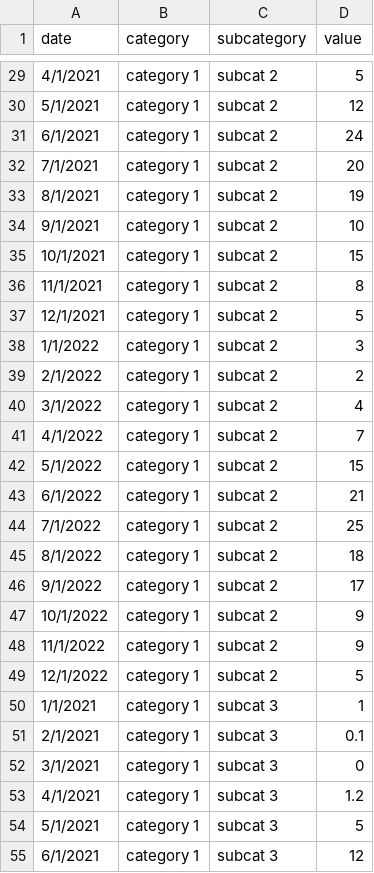
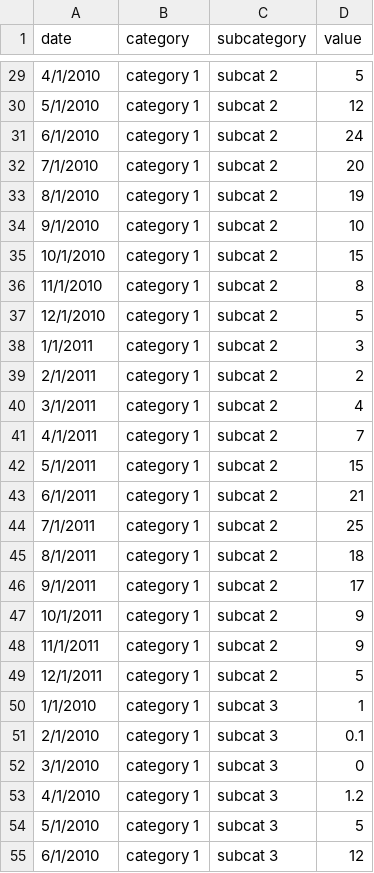
Before and after one commit to benton-tripp/hyperarchal-ts, a CSV file: data/hierarchal_agg.csv, drawn as a sheet; only a part is shown, gaps mark what is left out; the diff covers the shown part only.

```diff
--- a/data/hierarchal_agg.csv
+++ b/data/hierarchal_agg.csv
@@ -29,27 +29,27 @@ date,category,subcategory,value
-4/1/2021,category 1,subcat 2,5
-5/1/2021,category 1,subcat 2,12
-6/1/2021,category 1,subcat 2,24
-7/1/2021,category 1,subcat 2,20
-8/1/2021,category 1,subcat 2,19
-9/1/2021,category 1,subcat 2,10
-10/1/2021,category 1,subcat 2,15
-11/1/2021,category 1,subcat 2,8
-12/1/2021,category 1,subcat 2,5
-1/1/2022,category 1,subcat 2,3
-2/1/2022,category 1,subcat 2,2
-3/1/2022,category 1,subcat 2,4
-4/1/2022,category 1,subcat 2,7
-5/1/2022,category 1,subcat 2,15
-6/1/2022,category 1,subcat 2,21
-7/1/2022,category 1,subcat 2,25
-8/1/2022,category 1,subcat 2,18
-9/1/2022,category 1,subcat 2,17
-10/1/2022,category 1,subcat 2,9
-11/1/2022,category 1,subcat 2,9
-12/1/2022,category 1,subcat 2,5
-1/1/2021,category 1,subcat 3,1
-2/1/2021,category 1,subcat 3,0.1
-3/1/2021,category 1,subcat 3,0
-4/1/2021,category 1,subcat 3,1.2
-5/1/2021,category 1,subcat 3,5
-6/1/2021,category 1,subcat 3,12
+4/1/2010,category 1,subcat 2,5
+5/1/2010,category 1,subcat 2,12
+6/1/2010,category 1,subcat 2,24
+7/1/2010,category 1,subcat 2,20
+8/1/2010,category 1,subcat 2,19
+9/1/2010,category 1,subcat 2,10
+10/1/2010,category 1,subcat 2,15
+11/1/2010,category 1,subcat 2,8
+12/1/2010,category 1,subcat 2,5
+1/1/2011,category 1,subcat 2,3
+2/1/2011,category 1,subcat 2,2
+3/1/2011,category 1,subcat 2,4
+4/1/2011,category 1,subcat 2,7
+5/1/2011,category 1,subcat 2,15
+6/1/2011,category 1,subcat 2,21
+7/1/2011,category 1,subcat 2,25
+8/1/2011,category 1,subcat 2,18
+9/1/2011,category 1,subcat 2,17
+10/1/2011,category 1,subcat 2,9
+11/1/2011,category 1,subcat 2,9
+12/1/2011,category 1,subcat 2,5
+1/1/2010,category 1,subcat 3,1
+2/1/2010,category 1,subcat 3,0.1
+3/1/2010,category 1,subcat 3,0
+4/1/2010,category 1,subcat 3,1.2
+5/1/2010,category 1,subcat 3,5
+6/1/2010,category 1,subcat 3,12
```
Also changed, not shown: 93 edited cells elsewhere in this file, data/grouped_agg.csv.
